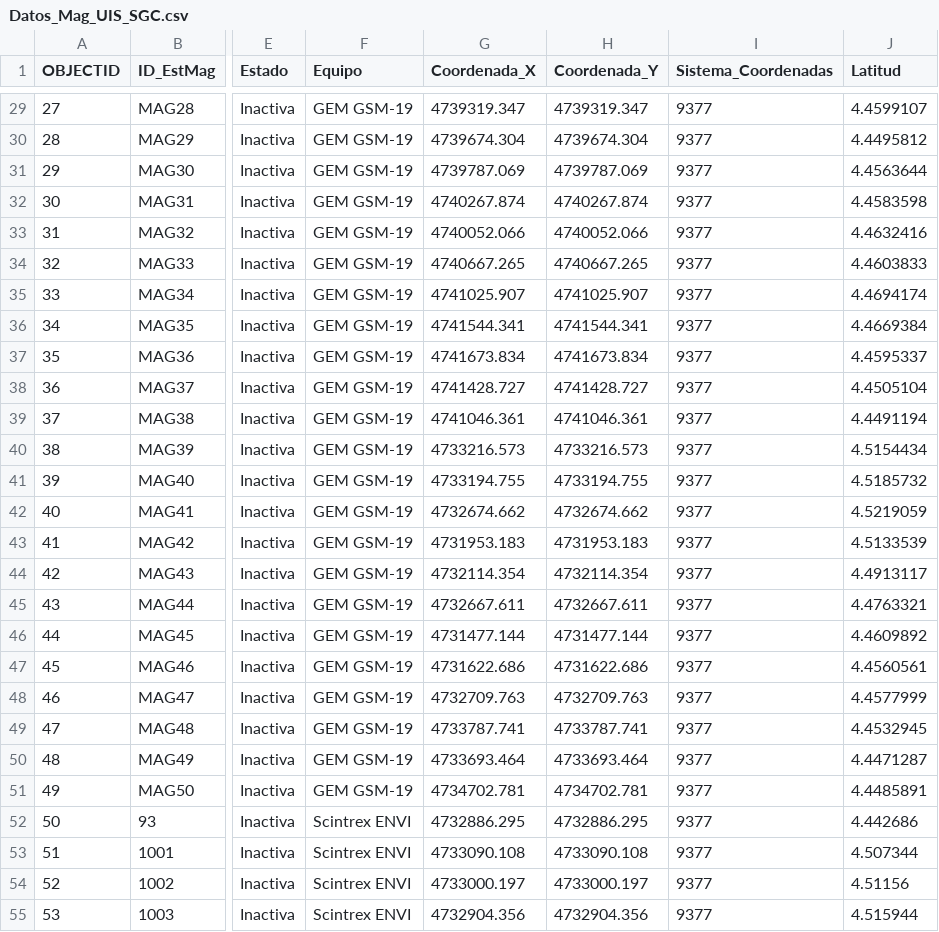
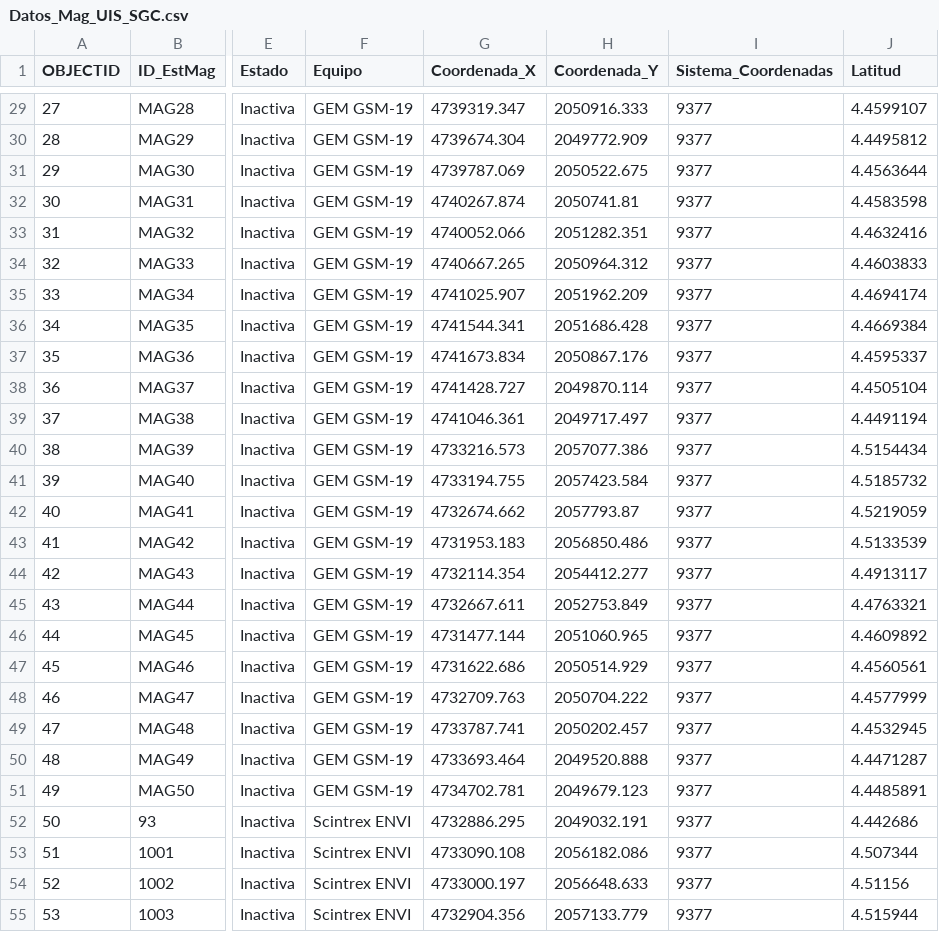
Before and after one commit to Anagabrielamantilla/P8091, a CSV file: Data/Magnetometria/Datos_Mag_UIS_SGC.csv, drawn as a sheet; only a part is shown, gaps mark what is left out; the diff covers the shown part only; the diff names each change by its address in the sheet, - before the commit and + after, or states it on an @@ line.

```diff
--- a/Data/Magnetometria/Datos_Mag_UIS_SGC.csv
+++ b/Data/Magnetometria/Datos_Mag_UIS_SGC.csv
-H29 (Coordenada_Y): 4739319.347
+H29 (Coordenada_Y): 2050916.333
-H30 (Coordenada_Y): 4739674.304
+H30 (Coordenada_Y): 2049772.909
-H31 (Coordenada_Y): 4739787.069
+H31 (Coordenada_Y): 2050522.675
-H32 (Coordenada_Y): 4740267.874
+H32 (Coordenada_Y): 2050741.81
-H33 (Coordenada_Y): 4740052.066
+H33 (Coordenada_Y): 2051282.351
-H34 (Coordenada_Y): 4740667.265
+H34 (Coordenada_Y): 2050964.312
-H35 (Coordenada_Y): 4741025.907
+H35 (Coordenada_Y): 2051962.209
-H36 (Coordenada_Y): 4741544.341
+H36 (Coordenada_Y): 2051686.428
-H37 (Coordenada_Y): 4741673.834
+H37 (Coordenada_Y): 2050867.176
-H38 (Coordenada_Y): 4741428.727
+H38 (Coordenada_Y): 2049870.114
-H39 (Coordenada_Y): 4741046.361
+H39 (Coordenada_Y): 2049717.497
-H40 (Coordenada_Y): 4733216.573
+H40 (Coordenada_Y): 2057077.386
-H41 (Coordenada_Y): 4733194.755
+H41 (Coordenada_Y): 2057423.584
-H42 (Coordenada_Y): 4732674.662
+H42 (Coordenada_Y): 2057793.87
-H43 (Coordenada_Y): 4731953.183
+H43 (Coordenada_Y): 2056850.486
-H44 (Coordenada_Y): 4732114.354
+H44 (Coordenada_Y): 2054412.277
-H45 (Coordenada_Y): 4732667.611
+H45 (Coordenada_Y): 2052753.849
-H46 (Coordenada_Y): 4731477.144
+H46 (Coordenada_Y): 2051060.965
-H47 (Coordenada_Y): 4731622.686
+H47 (Coordenada_Y): 2050514.929
-H48 (Coordenada_Y): 4732709.763
+H48 (Coordenada_Y): 2050704.222
-H49 (Coordenada_Y): 4733787.741
+H49 (Coordenada_Y): 2050202.457
-H50 (Coordenada_Y): 4733693.464
+H50 (Coordenada_Y): 2049520.888
-H51 (Coordenada_Y): 4734702.781
+H51 (Coordenada_Y): 2049679.123
-H52 (Coordenada_Y): 4732886.295
+H52 (Coordenada_Y): 2049032.191
-H53 (Coordenada_Y): 4733090.108
+H53 (Coordenada_Y): 2056182.086
-H54 (Coordenada_Y): 4733000.197
+H54 (Coordenada_Y): 2056648.633
-H55 (Coordenada_Y): 4732904.356
+H55 (Coordenada_Y): 2057133.779
```
Also changed, not shown: 138 edited cells elsewhere in this file, 31 other files.
